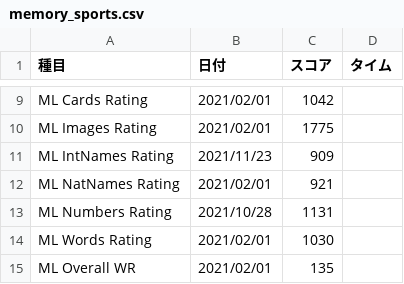
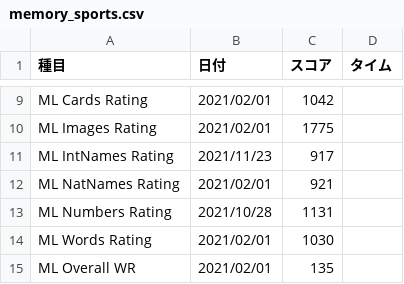
Before and after one commit to sakabar/PB_history, a CSV file: results/memory_sports.csv, drawn as a sheet; only a part is shown, gaps mark what is left out.

Commit message:
ML Int Names Rating 917

```diff
--- a/results/memory_sports.csv
+++ b/results/memory_sports.csv
@@ -10,3 +10,3 @@ ML Cards Rating,2021/02/01,1042,
 ML Images Rating,2021/02/01,1775,
-ML IntNames Rating,2021/11/23,909,
+ML IntNames Rating,2021/11/23,917,
 ML NatNames Rating,2021/02/01,921,
```
